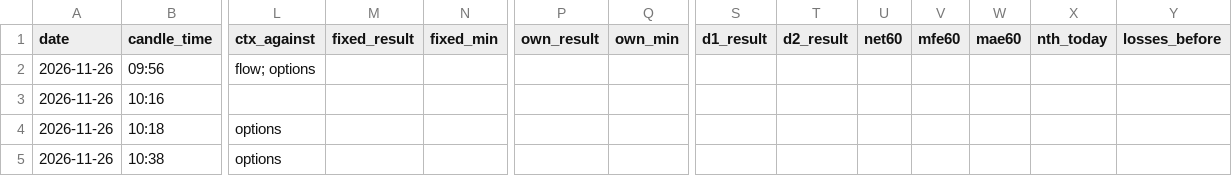
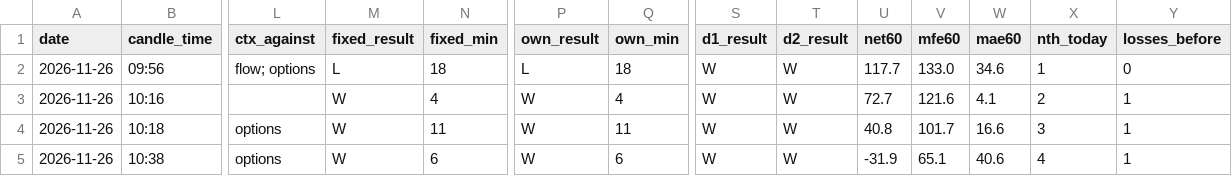
Before and after one commit to rlogramu-crypto/Nifty-alerts, a CSV file: alerts/alerts_2026-11-26.csv, drawn as a sheet; only a part is shown, gaps mark what is left out; the diff covers the shown part only; the diff names each change by its address in the sheet, - before the commit and + after, or states it on an @@ line.

```diff
--- a/alerts/alerts_2026-11-26.csv
+++ b/alerts/alerts_2026-11-26.csv
-M2 (fixed_result): (empty)
+M2 (fixed_result): L
-N2 (fixed_min): (empty)
+N2 (fixed_min): 18
-P2 (own_result): (empty)
+P2 (own_result): L
-Q2 (own_min): (empty)
+Q2 (own_min): 18
-S2:S5 (d1_result): (empty)
+S2:S5 (d1_result): W
-T2:T5 (d2_result): (empty)
+T2:T5 (d2_result): W
-U2 (net60): (empty)
+U2 (net60): 117.7
-V2 (mfe60): (empty)
+V2 (mfe60): 133.0
-W2 (mae60): (empty)
+W2 (mae60): 34.6
-X2 (nth_today): (empty)
+X2 (nth_today): 1
-Y2 (losses_before): (empty)
+Y2 (losses_before): 0
-M3:M5 (fixed_result): (empty)
+M3:M5 (fixed_result): W
-N3 (fixed_min): (empty)
+N3 (fixed_min): 4
-P3:P5 (own_result): (empty)
+P3:P5 (own_result): W
-Q3 (own_min): (empty)
+Q3 (own_min): 4
-U3 (net60): (empty)
+U3 (net60): 72.7
-V3 (mfe60): (empty)
+V3 (mfe60): 121.6
-W3 (mae60): (empty)
+W3 (mae60): 4.1
-X3 (nth_today): (empty)
+X3 (nth_today): 2
-Y3:Y5 (losses_before): (empty)
+Y3:Y5 (losses_before): 1
-N4 (fixed_min): (empty)
+N4 (fixed_min): 11
-Q4 (own_min): (empty)
+Q4 (own_min): 11
-U4 (net60): (empty)
+U4 (net60): 40.8
-V4 (mfe60): (empty)
+V4 (mfe60): 101.7
-W4 (mae60): (empty)
+W4 (mae60): 16.6
-X4 (nth_today): (empty)
+X4 (nth_today): 3
-N5 (fixed_min): (empty)
+N5 (fixed_min): 6
-Q5 (own_min): (empty)
+Q5 (own_min): 6
-U5 (net60): (empty)
+U5 (net60): -31.9
-V5 (mfe60): (empty)
+V5 (mfe60): 65.1
-W5 (mae60): (empty)
+W5 (mae60): 40.6
-X5 (nth_today): (empty)
+X5 (nth_today): 4
```
Also changed, not shown: 1 added row and 88 edited cells elsewhere in this file, alerts/paper_2026-11-26.csv, 2 other files.
